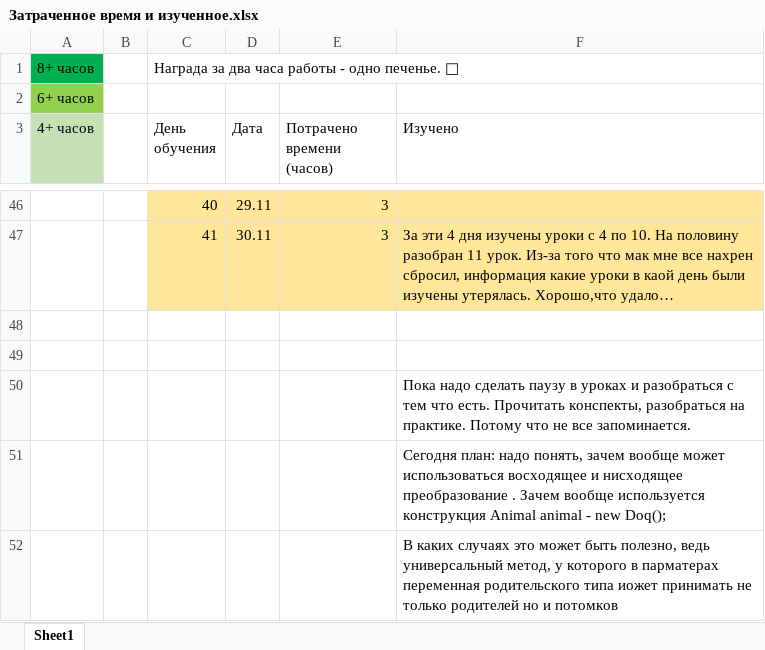
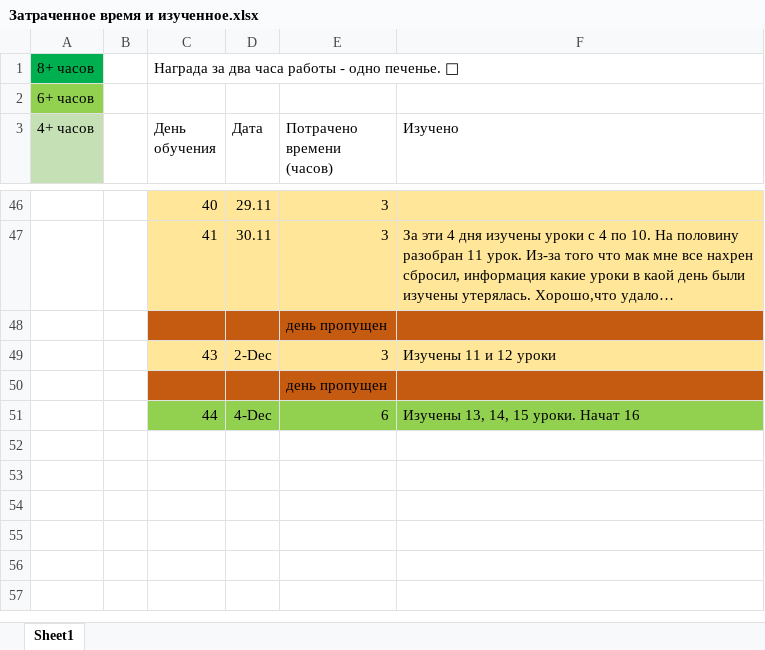
Before and after one commit to pticasowa/Conspect, an Excel workbook: Roadmap + Aims per day/Затраченное время и изученное.xlsx, sheet Sheet1, drawn as a sheet; only a part is shown, gaps mark what is left out; long unchanged cells end in …; values as stored, in another font and other column widths than the file's, no borders; removed rows and columns are numbered as before the commit, all else as after; the diff names each change by its address in the sheet, - before the commit and + after, or states it on an @@ line.

```diff
--- a/Roadmap + Aims per day/Затраченное время и изученное.xlsx (sheet Sheet1)
+++ b/Roadmap + Aims per day/Затраченное время и изученное.xlsx (sheet Sheet1)
-C48:F48 fill: none
+C48:F48 fill: #C55A11
-E48 (Потрачено времени (часов)): (empty)
+E48 (Потрачено времени (часов)): день пропущен
-row 49: (empty)
+row 49:  |  | 43 | 2-Dec | 3 | Изучены 11 и 12 уроки
-C49:F49 fill: none
+C49:F49 fill: #FFE699
-row 50:  |  |  |  |  | Пока надо сделать паузу в уроках и разобраться с тем что есть. Прочитать конспекты, разобраться на практике. Потому что не все запоминается.
-row 51:  |  |  |  |  | Сегодня план: надо понять, зачем вообще может использоваться восходящее и нисходящее преобразование . Зачем вообще используется конструкция Animal animal - new Doq();
-row 52:  |  |  |  |  | В каких случаях это может быть полезно, ведь универсальный метод, у которого в парматерах переменная родительского типа иожет принимать не только родителей но и потомков
+row 50:  |  |  |  | день пропущен
+row 51:  |  | 44 | 4-Dec | 6 | Изучены 13, 14, 15 уроки. Начат 16
```
Also changed, not shown: 1 other file.
